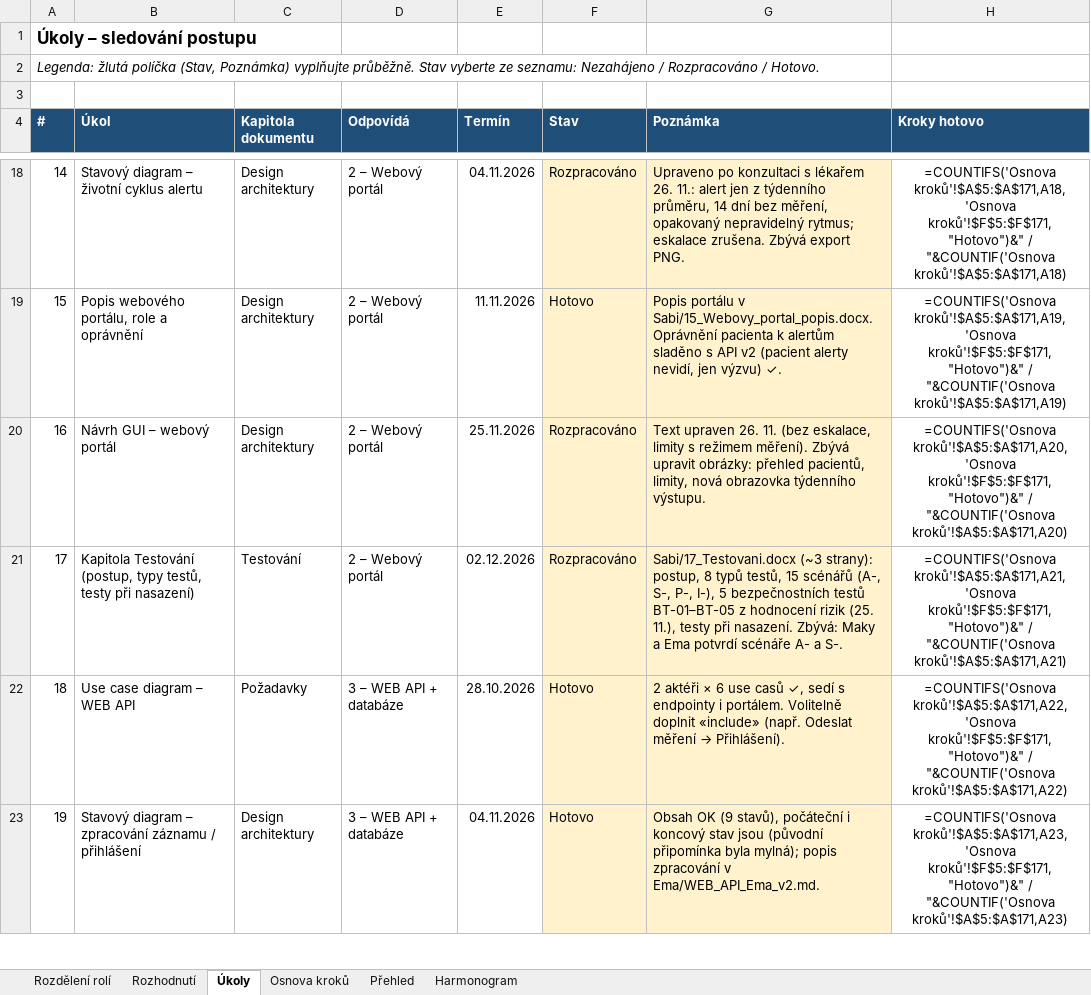
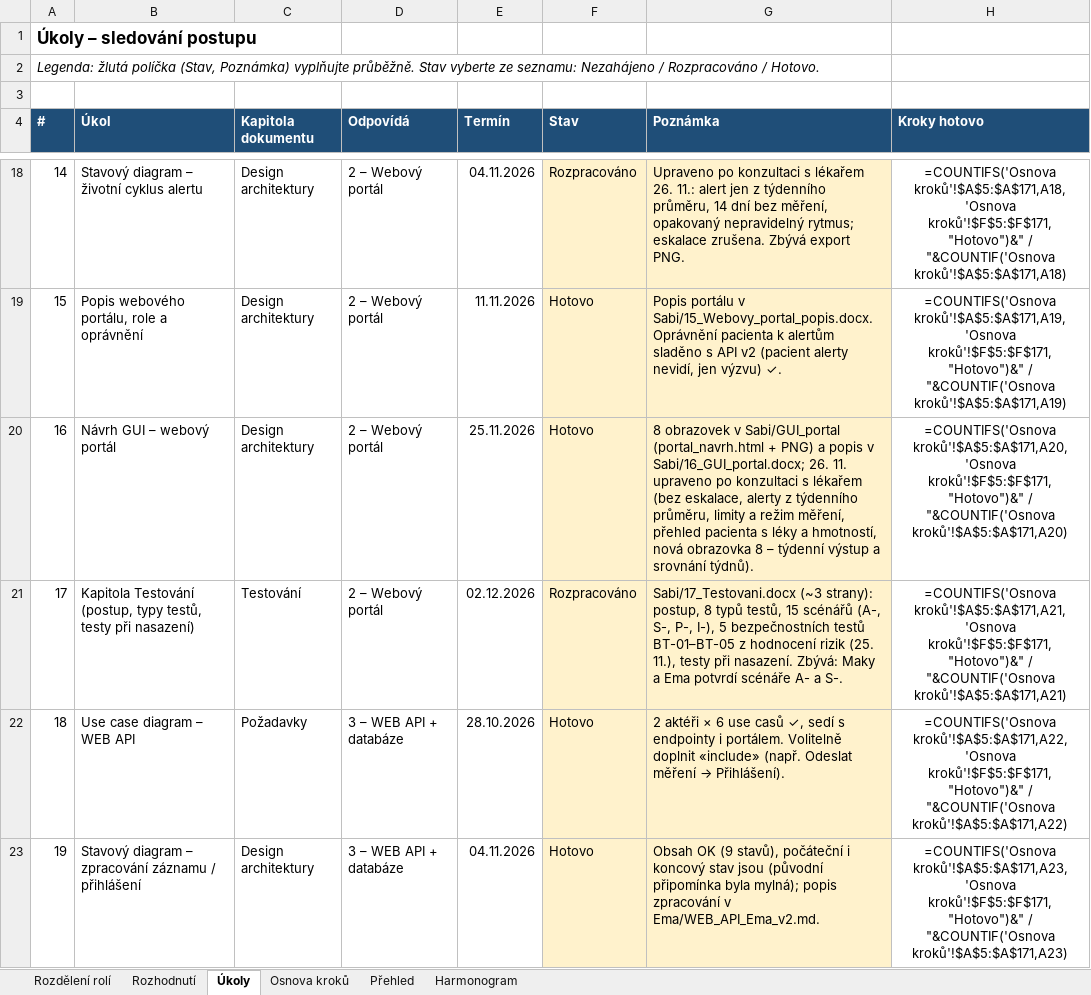
Before and after one commit to stastmar/SI_projekt, an Excel workbook: Rozdeleni_projektu_SI2.xlsx, sheet Úkoly, drawn as a sheet; only a part is shown, gaps mark what is left out; values as stored, in another font and other column widths than the file's, no borders; formulas without a stored value are shown as written; conditional formats not drawn; the diff names each change by its address in the sheet, - before the commit and + after, or states it on an @@ line.

Commit message:
GUI portalu: bez eskalace, tydenni prumer, rezim mereni, nova obrazovka tydenniho vystupu

```diff
--- a/Rozdeleni_projektu_SI2.xlsx (sheet Úkoly)
+++ b/Rozdeleni_projektu_SI2.xlsx (sheet Úkoly)
-F20 (Stav): Rozpracováno
+F20 (Stav): Hotovo
-G20 (Poznámka): Text upraven 26. 11. (bez eskalace, limity s režimem měření). Zbývá upravit obrázky: přehled pacientů, limity, nová obrazovka týdenního výstupu.
+G20 (Poznámka): 8 obrazovek v Sabi/GUI_portal (portal_navrh.html + PNG) a popis v Sabi/16_GUI_portal.docx; 26. 11. upraveno po konzultaci s lékařem (bez eskalace, alerty z týdenního průměru, limity a režim měření, přehled pacienta s léky a hmotností, nová obrazovka 8 – týdenní výstup a srovnání týdnů).
```
Also changed, not shown: 8 other files.
